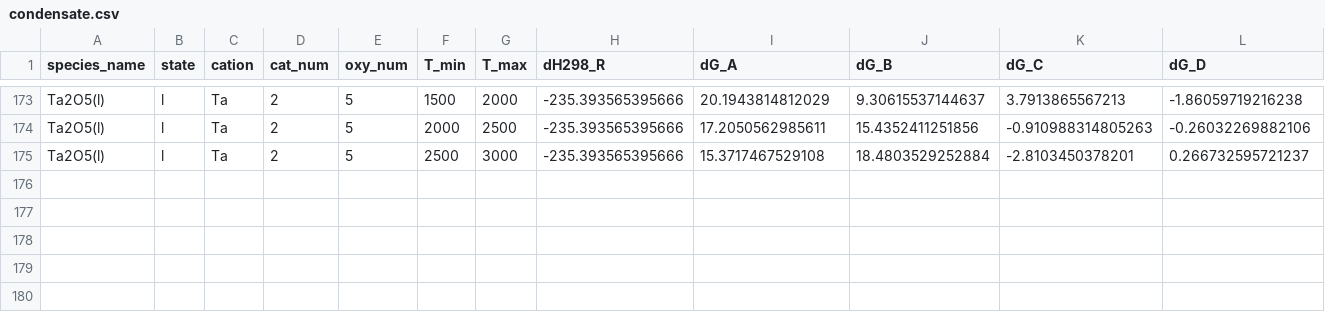
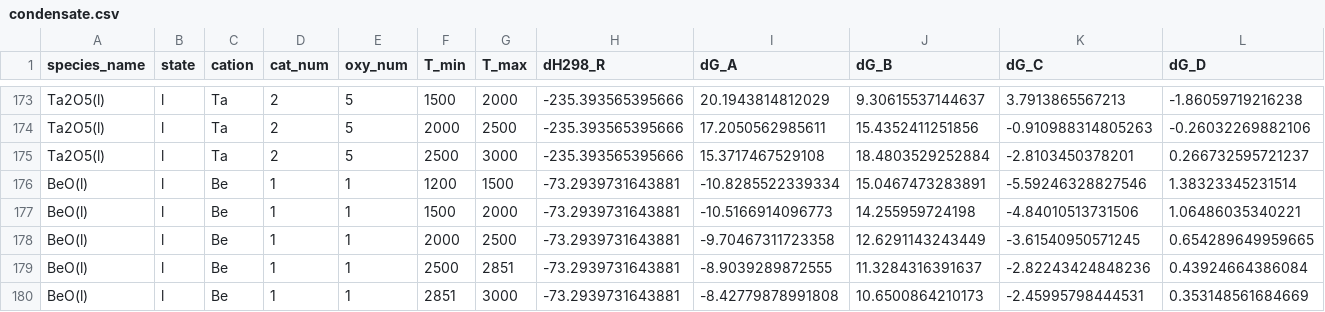
Before and after one commit to simonrowland/openimcc, a CSV file: src/openimcc/data/gas/condensate.csv, drawn as a sheet; only a part is shown, gaps mark what is left out; rows hold the shown columns only; the diff names each change by its address in the sheet, - before the commit and + after, or states it on an @@ line.

```diff
--- a/src/openimcc/data/gas/condensate.csv
+++ b/src/openimcc/data/gas/condensate.csv
+row 176: BeO(l) | l | Be | 1 | 1 | 1200 | 1500 | -73.2939731643881 | -10.8285522339334 | 15.0467473283891 | -5.59246328827546 | 1.38323345231514
+row 177: BeO(l) | l | Be | 1 | 1 | 1500 | 2000 | -73.2939731643881 | -10.5166914096773 | 14.255959724198 | -4.84010513731506 | 1.06486035340221
+row 178: BeO(l) | l | Be | 1 | 1 | 2000 | 2500 | -73.2939731643881 | -9.70467311723358 | 12.6291143243449 | -3.61540950571245 | 0.654289649959665
+row 179: BeO(l) | l | Be | 1 | 1 | 2500 | 2851 | -73.2939731643881 | -8.9039289872555 | 11.3284316391637 | -2.82243424848236 | 0.43924664386084
+row 180: BeO(l) | l | Be | 1 | 1 | 2851 | 3000 | -73.2939731643881 | -8.42779878991808 | 10.6500864210173 | -2.45995798444531 | 0.353148561684669
```
Also changed, not shown: src/openimcc/data/gas/gas-shomate.csv, 17 other files.
